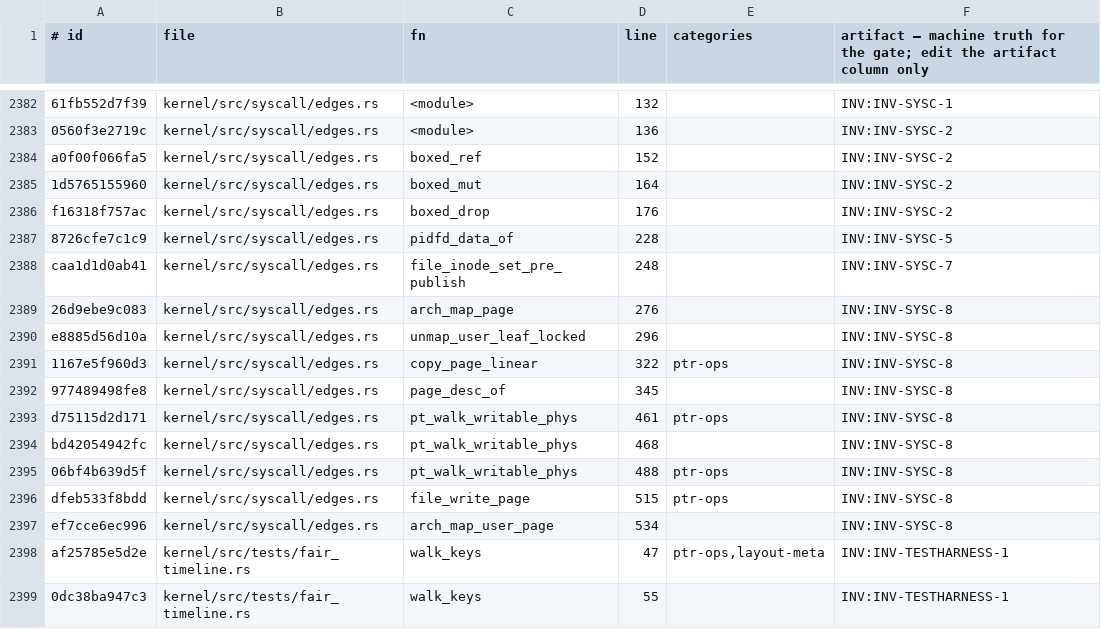
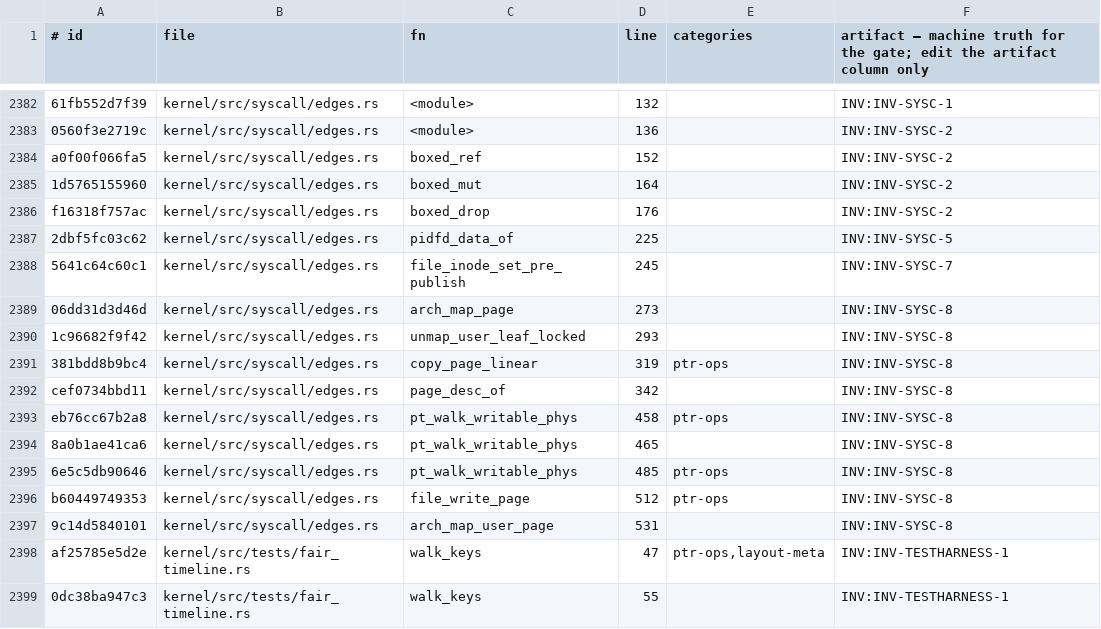
Before and after one commit to topkernel/Rux, a TSV file: docs/development/unsafe-verification-artifacts.tsv, drawn as a sheet; only a part is shown, gaps mark what is left out.

```diff
--- a/docs/development/unsafe-verification-artifacts.tsv
+++ b/docs/development/unsafe-verification-artifacts.tsv
@@ -2386,13 +2386,13 @@ a0f00f066fa5	kernel/src/syscall/edges.rs	boxed_ref	152		INV:INV-SYSC-2
 f16318f757ac	kernel/src/syscall/edges.rs	boxed_drop	176		INV:INV-SYSC-2
-8726cfe7c1c9	kernel/src/syscall/edges.rs	pidfd_data_of	228		INV:INV-SYSC-5
-caa1d1d0ab41	kernel/src/syscall/edges.rs	file_inode_set_pre_publish	248		INV:INV-SYSC-7
-26d9ebe9c083	kernel/src/syscall/edges.rs	arch_map_page	276		INV:INV-SYSC-8
-e8885d56d10a	kernel/src/syscall/edges.rs	unmap_user_leaf_locked	296		INV:INV-SYSC-8
-1167e5f960d3	kernel/src/syscall/edges.rs	copy_page_linear	322	ptr-ops	INV:INV-SYSC-8
-977489498fe8	kernel/src/syscall/edges.rs	page_desc_of	345		INV:INV-SYSC-8
-d75115d2d171	kernel/src/syscall/edges.rs	pt_walk_writable_phys	461	ptr-ops	INV:INV-SYSC-8
-bd42054942fc	kernel/src/syscall/edges.rs	pt_walk_writable_phys	468		INV:INV-SYSC-8
-06bf4b639d5f	kernel/src/syscall/edges.rs	pt_walk_writable_phys	488	ptr-ops	INV:INV-SYSC-8
-dfeb533f8bdd	kernel/src/syscall/edges.rs	file_write_page	515	ptr-ops	INV:INV-SYSC-8
-ef7cce6ec996	kernel/src/syscall/edges.rs	arch_map_user_page	534		INV:INV-SYSC-8
+2dbf5fc03c62	kernel/src/syscall/edges.rs	pidfd_data_of	225		INV:INV-SYSC-5
+5641c64c60c1	kernel/src/syscall/edges.rs	file_inode_set_pre_publish	245		INV:INV-SYSC-7
+06dd31d3d46d	kernel/src/syscall/edges.rs	arch_map_page	273		INV:INV-SYSC-8
+1c96682f9f42	kernel/src/syscall/edges.rs	unmap_user_leaf_locked	293		INV:INV-SYSC-8
+381bdd8b9bc4	kernel/src/syscall/edges.rs	copy_page_linear	319	ptr-ops	INV:INV-SYSC-8
+cef0734bbd11	kernel/src/syscall/edges.rs	page_desc_of	342		INV:INV-SYSC-8
+eb76cc67b2a8	kernel/src/syscall/edges.rs	pt_walk_writable_phys	458	ptr-ops	INV:INV-SYSC-8
+8a0b1ae41ca6	kernel/src/syscall/edges.rs	pt_walk_writable_phys	465		INV:INV-SYSC-8
+6e5c5db90646	kernel/src/syscall/edges.rs	pt_walk_writable_phys	485	ptr-ops	INV:INV-SYSC-8
+b60449749353	kernel/src/syscall/edges.rs	file_write_page	512	ptr-ops	INV:INV-SYSC-8
+9c14d5840101	kernel/src/syscall/edges.rs	arch_map_user_page	531		INV:INV-SYSC-8
 af25785e5d2e	kernel/src/tests/fair_timeline.rs	walk_keys	47	ptr-ops,layout-meta	INV:INV-TESTHARNESS-1
```
Also changed, not shown: 13 other files.
